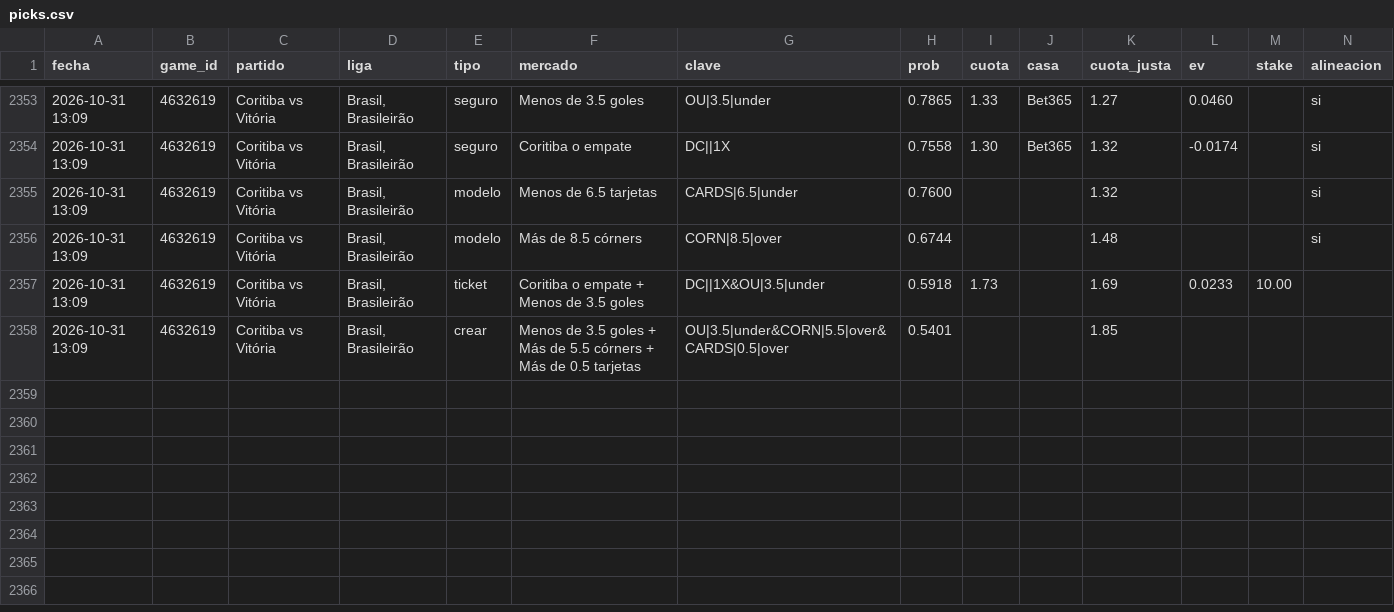
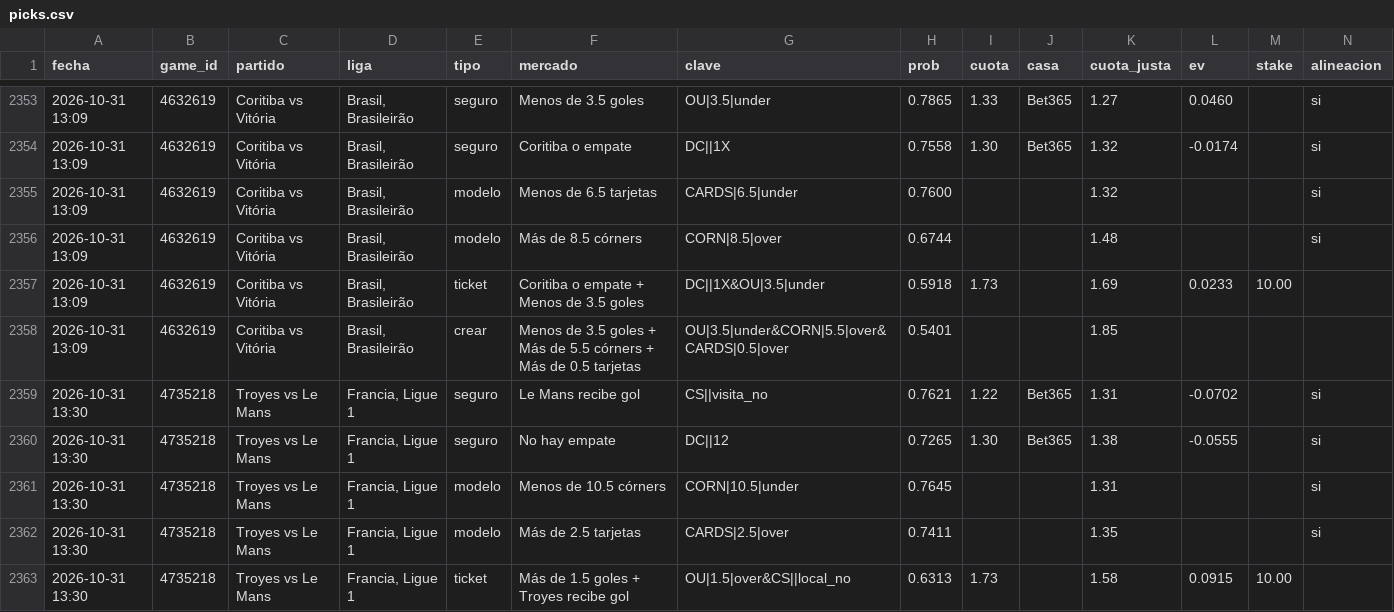
Before and after one commit to JoseVilcatoma/picks-bot, a CSV file: data/picks.csv, drawn as a sheet; only a part is shown, gaps mark what is left out; rows hold the shown columns only; the diff names each change by its address in the sheet, - before the commit and + after, or states it on an @@ line.

```diff
--- a/data/picks.csv
+++ b/data/picks.csv
+row 2359: 2026-10-31 13:30 | 4735218 | Troyes vs Le Mans | Francia, Ligue 1 | seguro | Le Mans recibe gol | CS||visita_no | 0.7621 | 1.22 | Bet365 | 1.31 | -0.0702 |  | si
+row 2360: 2026-10-31 13:30 | 4735218 | Troyes vs Le Mans | Francia, Ligue 1 | seguro | No hay empate | DC||12 | 0.7265 | 1.30 | Bet365 | 1.38 | -0.0555 |  | si
+row 2361: 2026-10-31 13:30 | 4735218 | Troyes vs Le Mans | Francia, Ligue 1 | modelo | Menos de 10.5 córners | CORN|10.5|under | 0.7645 |  |  | 1.31 |  |  | si
+row 2362: 2026-10-31 13:30 | 4735218 | Troyes vs Le Mans | Francia, Ligue 1 | modelo | Más de 2.5 tarjetas | CARDS|2.5|over | 0.7411 |  |  | 1.35 |  |  | si
+row 2363: 2026-10-31 13:30 | 4735218 | Troyes vs Le Mans | Francia, Ligue 1 | ticket | Más de 1.5 goles + Troyes recibe gol | OU|1.5|over&CS||local_no | 0.6313 | 1.73 |  | 1.58 | 0.0915 | 10.00
```
Also changed, not shown: 4 other files.
